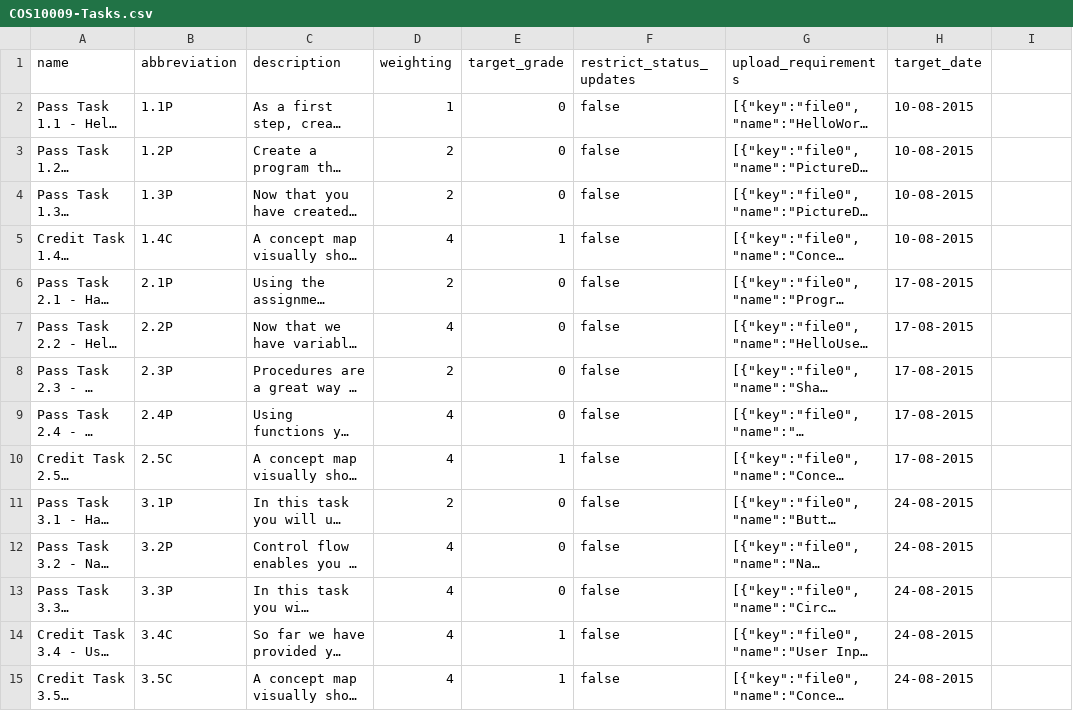
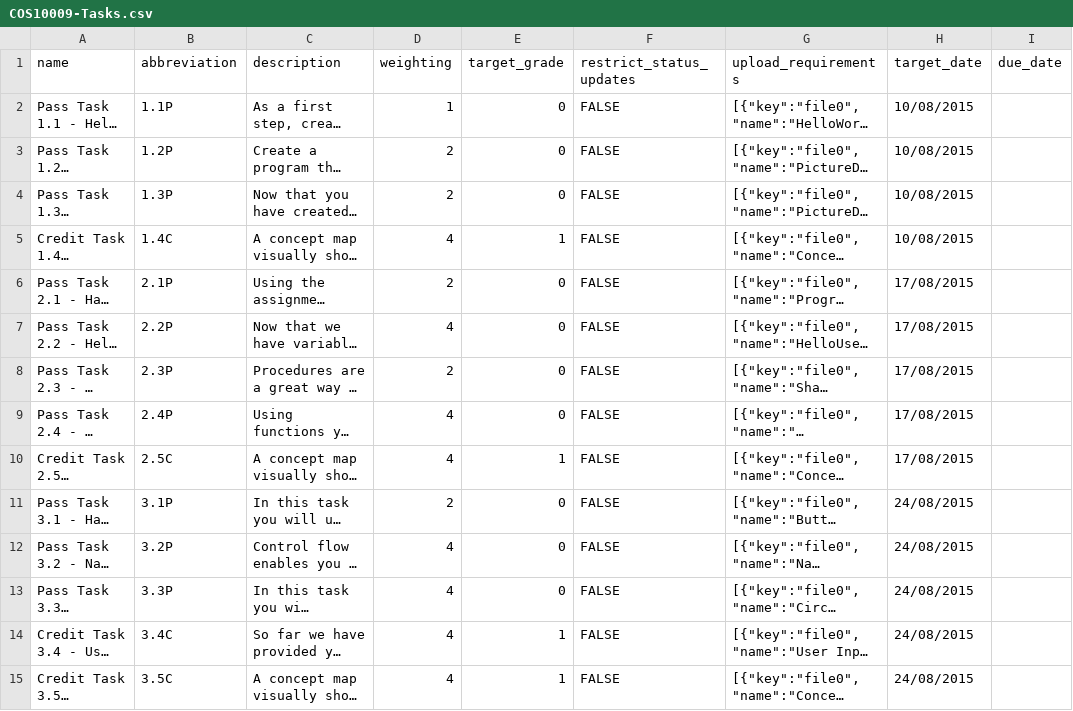
Before and after one commit to doubtfire-lms/doubtfire-api, a CSV file: test_files/COS10009-Tasks.csv, drawn as a sheet; only a part is shown; long unchanged cells end in …; the diff covers the shown part only; the diff names each change by its address in the sheet, - before the commit and + after, or states it on an @@ line.

Commit message:
NEW: add due date and update admin related functions

```diff
--- a/test_files/COS10009-Tasks.csv
+++ b/test_files/COS10009-Tasks.csv
-I1: (empty)
+I1: due_date
-F2:F15 (restrict_status_updates): false
+F2:F15 (restrict_status_updates): FALSE
-H2:H5 (target_date): 10-08-2015
+H2:H5 (target_date): 10/08/2015
-H6:H10 (target_date): 17-08-2015
+H6:H10 (target_date): 17/08/2015
-H11:H15 (target_date): 24-08-2015
+H11:H15 (target_date): 24/08/2015
```
Also changed, not shown: 44 edited cells elsewhere in this file, test_files/task_def_upload.csv, 5 other files.
